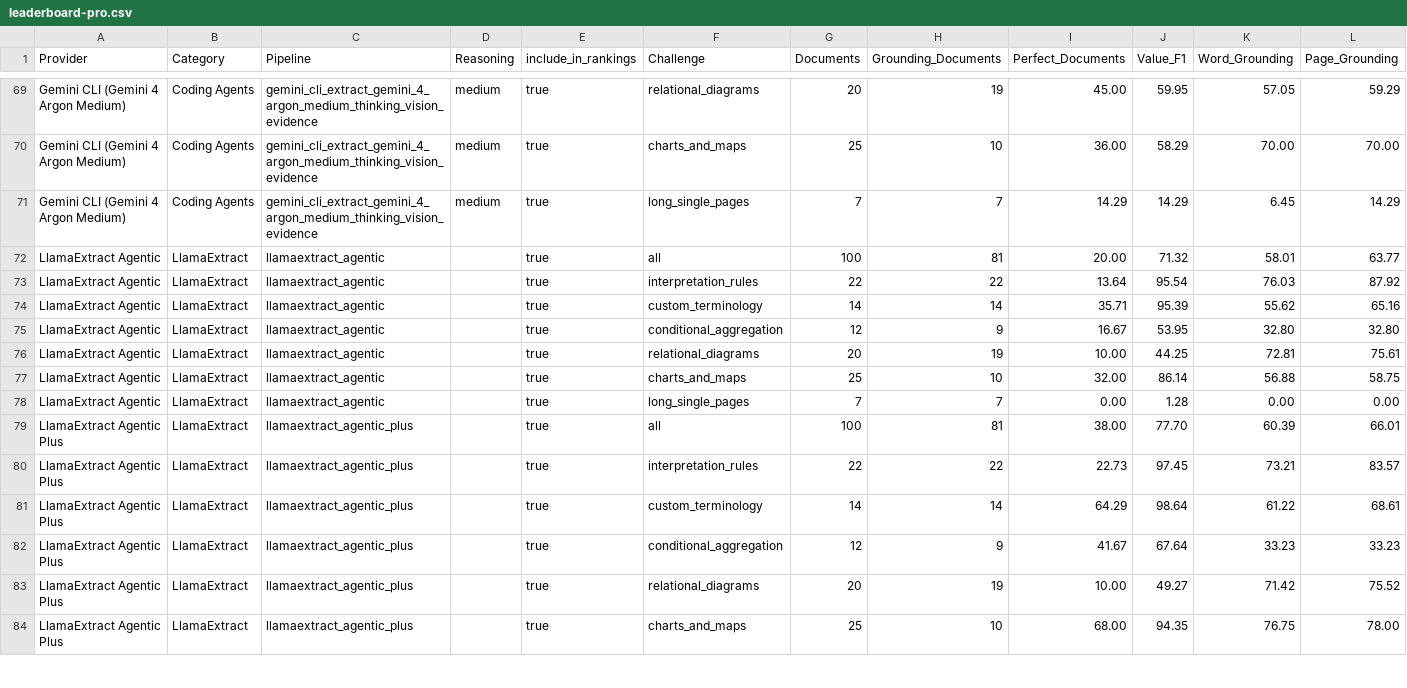
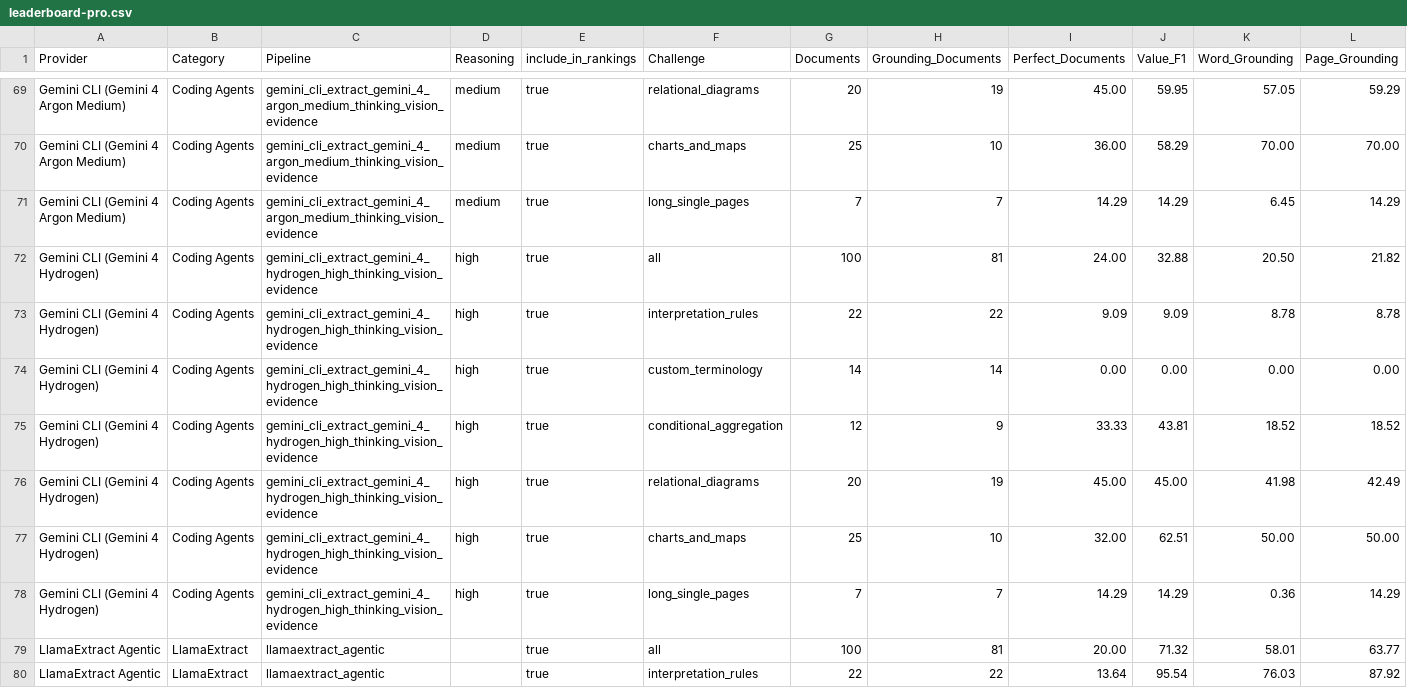
Before and after one commit to run-llama/ExtractBench, a CSV file: leaderboard-pro.csv, drawn as a sheet; only a part is shown, gaps mark what is left out; the shorter side is filled out with more unchanged rows; rows hold the shown columns only; the diff names each change by its address in the sheet, - before the commit and + after, or states it on an @@ line.

Commit message:
Add Gemini Hydrogen extraction results

```diff
--- a/leaderboard-pro.csv
+++ b/leaderboard-pro.csv
+row 72: Gemini CLI (Gemini 4 Hydrogen) | Coding Agents | gemini_cli_extract_gemini_4_hydrogen_high_thinking_vision_evidence | high | true | all | 100 | 81 | 24.00 | 32.88 | 20.50 | 21.82
+row 73: Gemini CLI (Gemini 4 Hydrogen) | Coding Agents | gemini_cli_extract_gemini_4_hydrogen_high_thinking_vision_evidence | high | true | interpretation_rules | 22 | 22 | 9.09 | 9.09 | 8.78 | 8.78
+row 74: Gemini CLI (Gemini 4 Hydrogen) | Coding Agents | gemini_cli_extract_gemini_4_hydrogen_high_thinking_vision_evidence | high | true | custom_terminology | 14 | 14 | 0.00 | 0.00 | 0.00 | 0.00
+row 75: Gemini CLI (Gemini 4 Hydrogen) | Coding Agents | gemini_cli_extract_gemini_4_hydrogen_high_thinking_vision_evidence | high | true | conditional_aggregation | 12 | 9 | 33.33 | 43.81 | 18.52 | 18.52
+row 76: Gemini CLI (Gemini 4 Hydrogen) | Coding Agents | gemini_cli_extract_gemini_4_hydrogen_high_thinking_vision_evidence | high | true | relational_diagrams | 20 | 19 | 45.00 | 45.00 | 41.98 | 42.49
+row 77: Gemini CLI (Gemini 4 Hydrogen) | Coding Agents | gemini_cli_extract_gemini_4_hydrogen_high_thinking_vision_evidence | high | true | charts_and_maps | 25 | 10 | 32.00 | 62.51 | 50.00 | 50.00
+row 78: Gemini CLI (Gemini 4 Hydrogen) | Coding Agents | gemini_cli_extract_gemini_4_hydrogen_high_thinking_vision_evidence | high | true | long_single_pages | 7 | 7 | 14.29 | 14.29 | 0.36 | 14.29
```
Also changed, not shown: leaderboard.csv, 6 other files.
